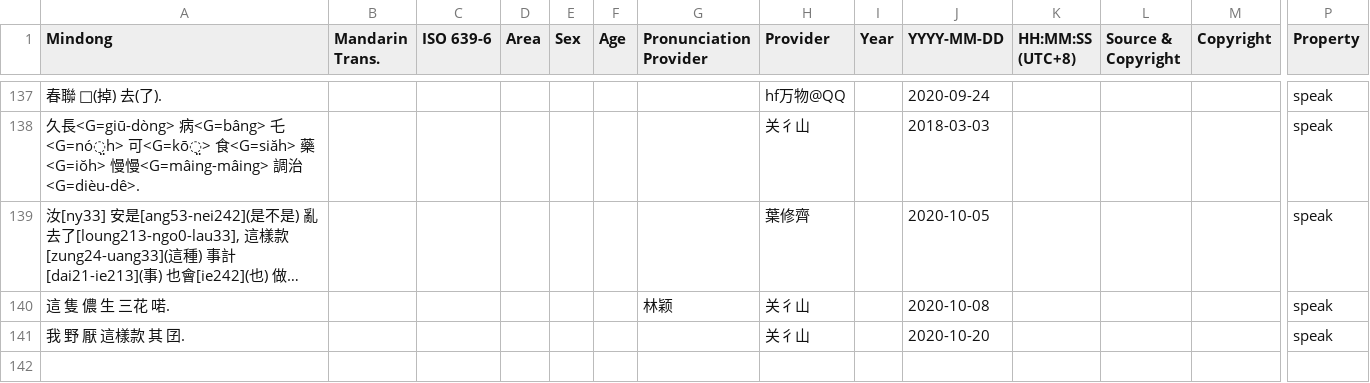
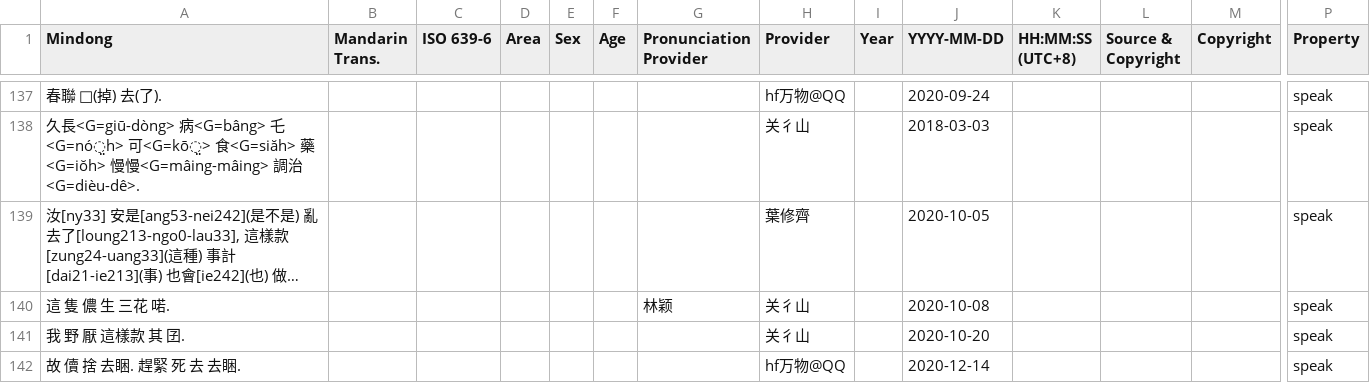
Before and after one commit to MindongLab/cdo-corpus, a TSV file: sentences.tsv, drawn as a sheet; only a part is shown, gaps mark what is left out; long unchanged cells end in …; rows hold the shown columns only; the diff names each change by its address in the sheet, - before the commit and + after, or states it on an @@ line.

Commit message:
Update sentences.tsv

```diff
--- a/sentences.tsv
+++ b/sentences.tsv
+row 142: 故 儥 捨 去睏. 趕緊 死 去 去睏. |  |  |  |  |  |  | hf万物@QQ |  | 2020-12-14 |  |  |  | speak
```
